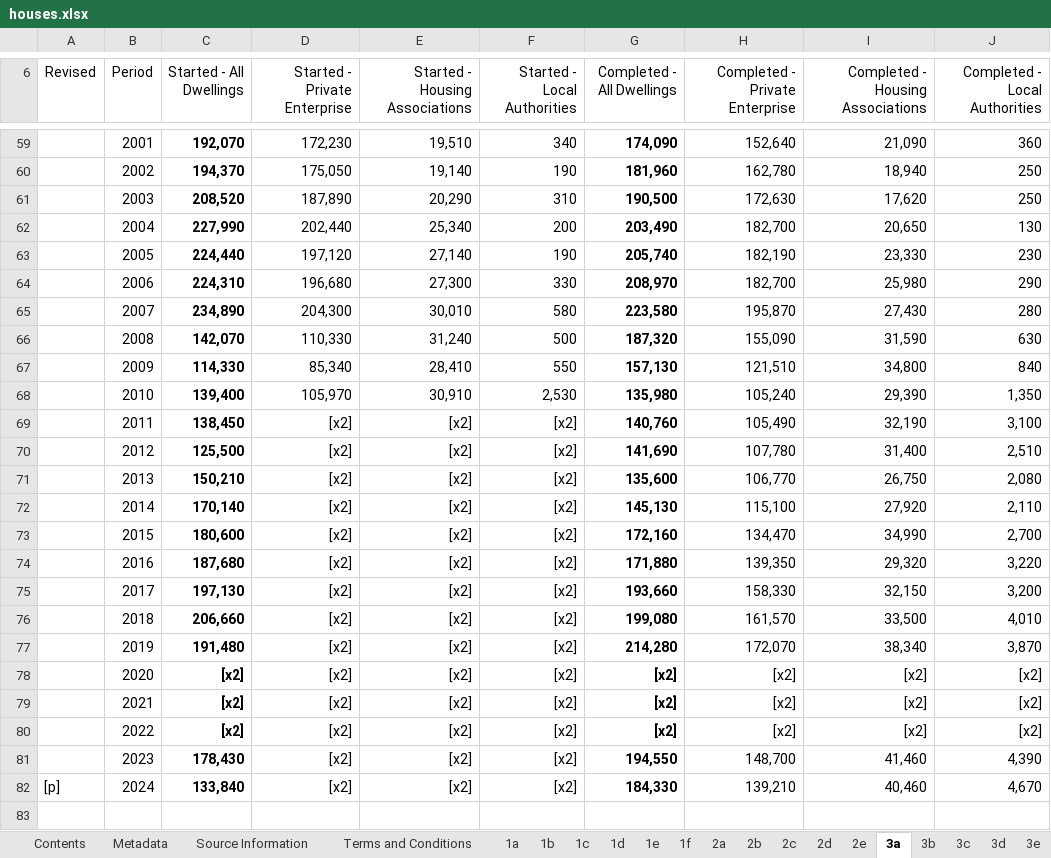
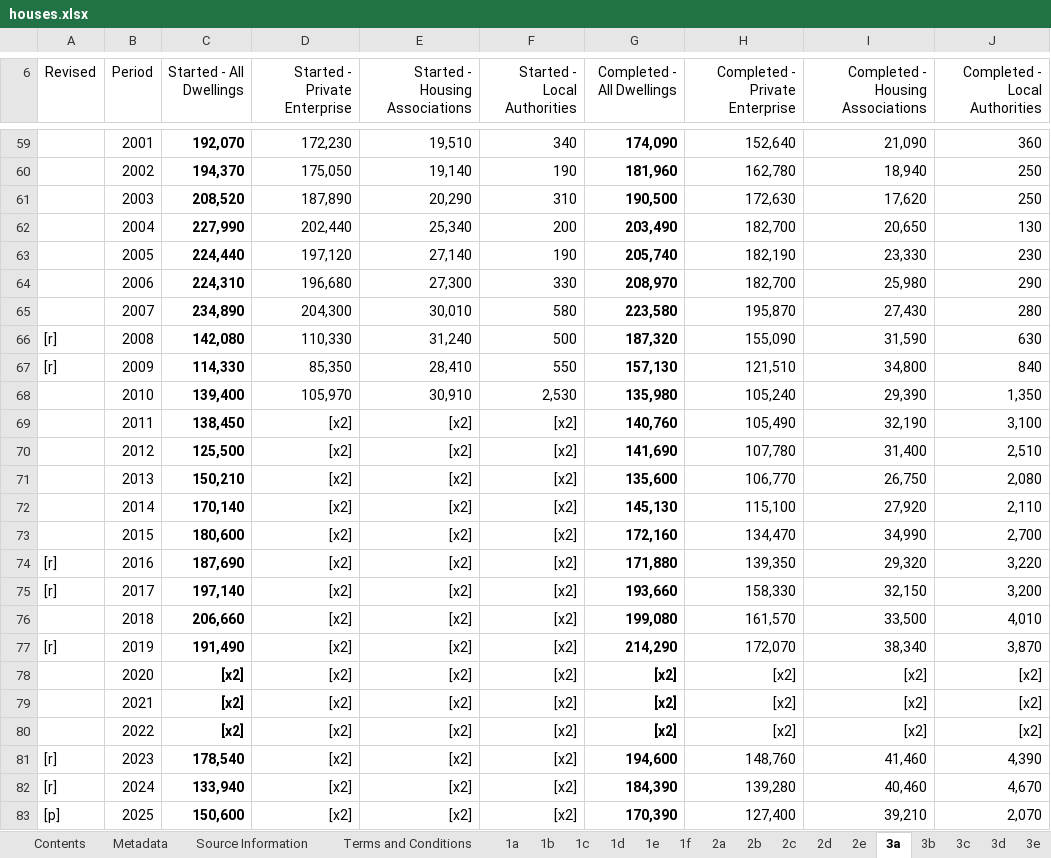
Before and after one commit to times/times-channel-britain-at-a-glance-data, an Excel workbook: downloads/houses.xlsx, sheet 3a, drawn as a sheet; only a part is shown, gaps mark what is left out; values as stored, in another font and other column widths than the file's, no borders; table styles not drawn; the diff names each change by its address in the sheet, - before the commit and + after, or states it on an @@ line.

```diff
--- a/downloads/houses.xlsx (sheet 3a)
+++ b/downloads/houses.xlsx (sheet 3a)
-A66:A67 (Revised): (empty)
+A66:A67 (Revised): [r]
-C66 (Started - All Dwellings): 142,070
+C66 (Started - All Dwellings): 142,080
-D67 (Started - Private Enterprise): 85,340
+D67 (Started - Private Enterprise): 85,350
-A74:A75 (Revised): (empty)
+A74:A75 (Revised): [r]
-C74 (Started - All Dwellings): 187,680
+C74 (Started - All Dwellings): 187,690
-C75 (Started - All Dwellings): 197,130
+C75 (Started - All Dwellings): 197,140
-A77 (Revised): (empty)
+A77 (Revised): [r]
-C77 (Started - All Dwellings): 191,480
+C77 (Started - All Dwellings): 191,490
-G77 (Completed - All Dwellings): 214,280
+G77 (Completed - All Dwellings): 214,290
-A81 (Revised): (empty)
+A81 (Revised): [r]
-C81 (Started - All Dwellings): 178,430
+C81 (Started - All Dwellings): 178,540
-G81 (Completed - All Dwellings): 194,550
+G81 (Completed - All Dwellings): 194,600
-H81 (Completed - Private Enterprise): 148,700
+H81 (Completed - Private Enterprise): 148,760
-A82 (Revised): [p]
+A82 (Revised): [r]
-C82 (Started - All Dwellings): 133,840
+C82 (Started - All Dwellings): 133,940
-G82 (Completed - All Dwellings): 184,330
+G82 (Completed - All Dwellings): 184,390
-H82 (Completed - Private Enterprise): 139,210
+H82 (Completed - Private Enterprise): 139,280
+row 83: [p] | 2025 | 150,600 | [x2] | [x2] | [x2] | 170,390 | 127,400 | 39,210 | 2,070
```
Also changed, not shown: sheet 1d, sheet 1f, sheet 1a, sheet 3d, sheet 2d, sheet 1b, 6 more sheets, downloads/latest-waiting-list.xlsx, 26 other files.
